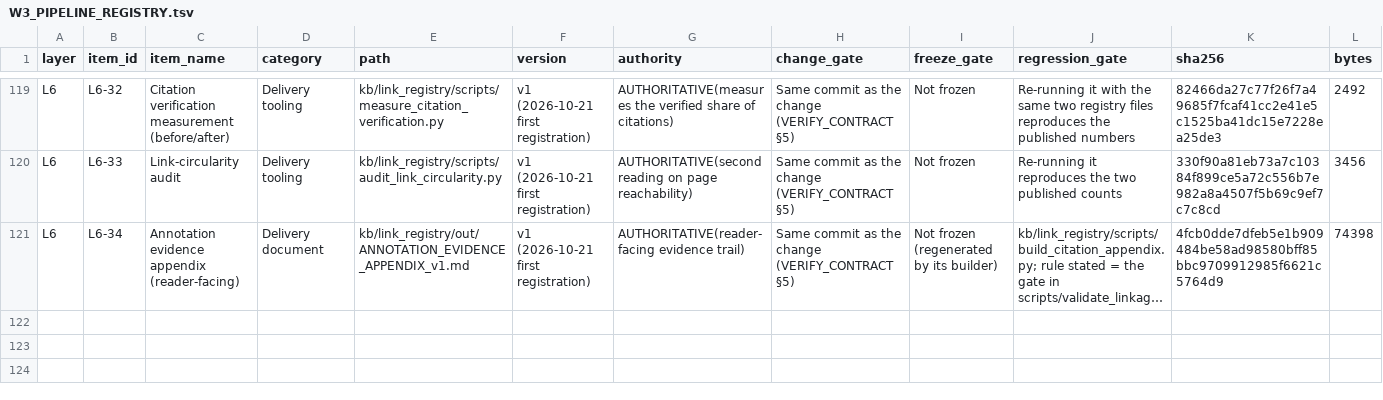
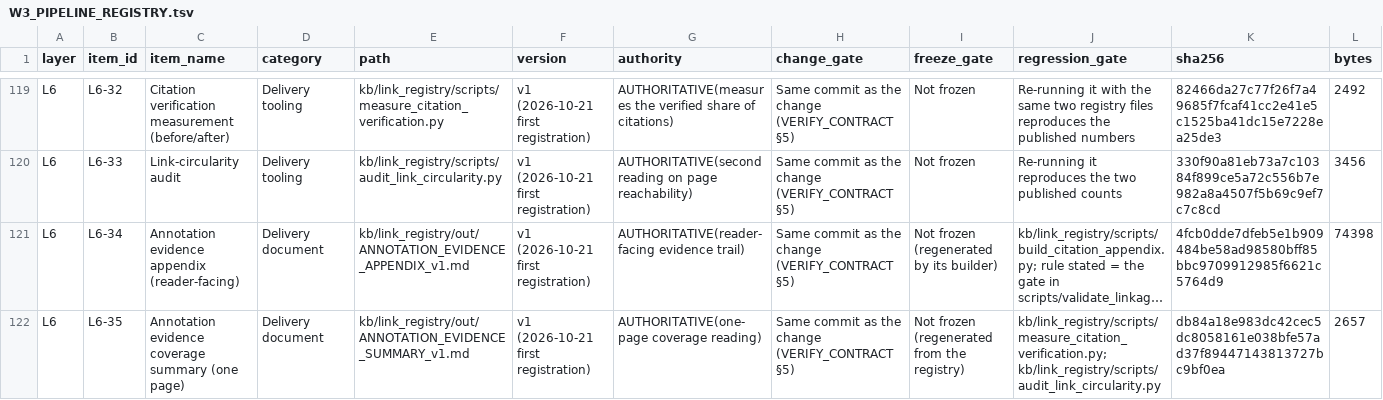
Before and after one commit to DRYBW/SZ_OPHT_KB, a TSV file: docs/W3_PIPELINE_REGISTRY.tsv, drawn as a sheet; only a part is shown, gaps mark what is left out; long unchanged cells end in …; rows hold the shown columns only; the diff names each change by its address in the sheet, - before the commit and + after, or states it on an @@ line.

Commit message:
evidence: one page for the coverage reading, and register it
The one-page summary now carries the checkability table (per library: entries, citation rows,
rows whose paper states a marker gene, how many of those the full-text index found, entries
with at least one checkable citation) next to the cluster-level coverage, so the claim can be
read without opening the 161-row appendix. Registered as L6-35; the registry table and its
manifest hash are re-taken in the same commit.

```diff
--- a/docs/W3_PIPELINE_REGISTRY.tsv
+++ b/docs/W3_PIPELINE_REGISTRY.tsv
+row 122: L6 | L6-35 | Annotation evidence coverage summary (one page) | Delivery document | kb/link_registry/out/ANNOTATION_EVIDENCE_SUMMARY_v1.md | v1 (2026-10-21 first registration) | AUTHORITATIVE(one-page coverage reading) | Same commit as the change (VERIFY_CONTRACT §5) | Not frozen (regenerated from the registry) | kb/link_registry/scripts/measure_citation_verification.py; kb/link_registry/scripts/audit_link_circularity.py | db84a18e983dc42cec5dc8058161e038bfe57ad37f89447143813727bc9bf0ea | 2657
```
Also changed, not shown: 2 other files.
